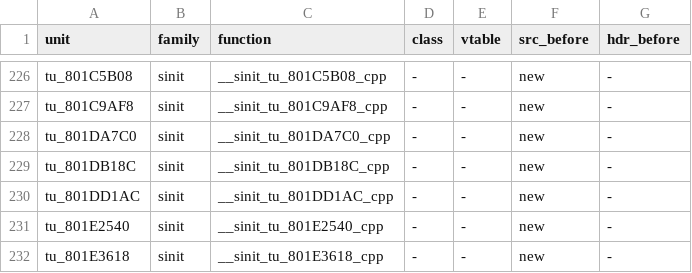
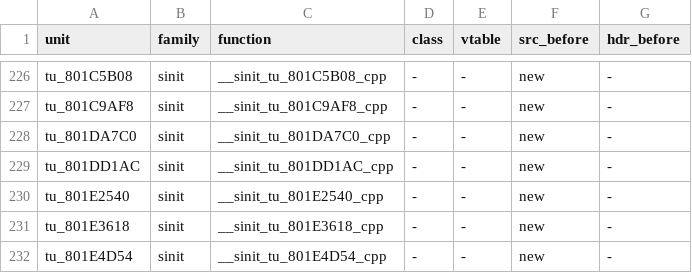
Before and after one commit to sh1ftmaker/fsa, a TSV file: config/G4SE01/gen_game.tsv, drawn as a sheet; only a part is shown, gaps mark what is left out; the shorter side is filled out with more unchanged rows.

```diff
--- a/config/G4SE01/gen_game.tsv
+++ b/config/G4SE01/gen_game.tsv
@@ -228,3 +228,2 @@ tu_801C9AF8	sinit	__sinit_tu_801C9AF8_cpp	-	-	new	-
 tu_801DA7C0	sinit	__sinit_tu_801DA7C0_cpp	-	-	new	-
-tu_801DB18C	sinit	__sinit_tu_801DB18C_cpp	-	-	new	-
 tu_801DD1AC	sinit	__sinit_tu_801DD1AC_cpp	-	-	new	-
```
Also changed, not shown: 3 other files.
